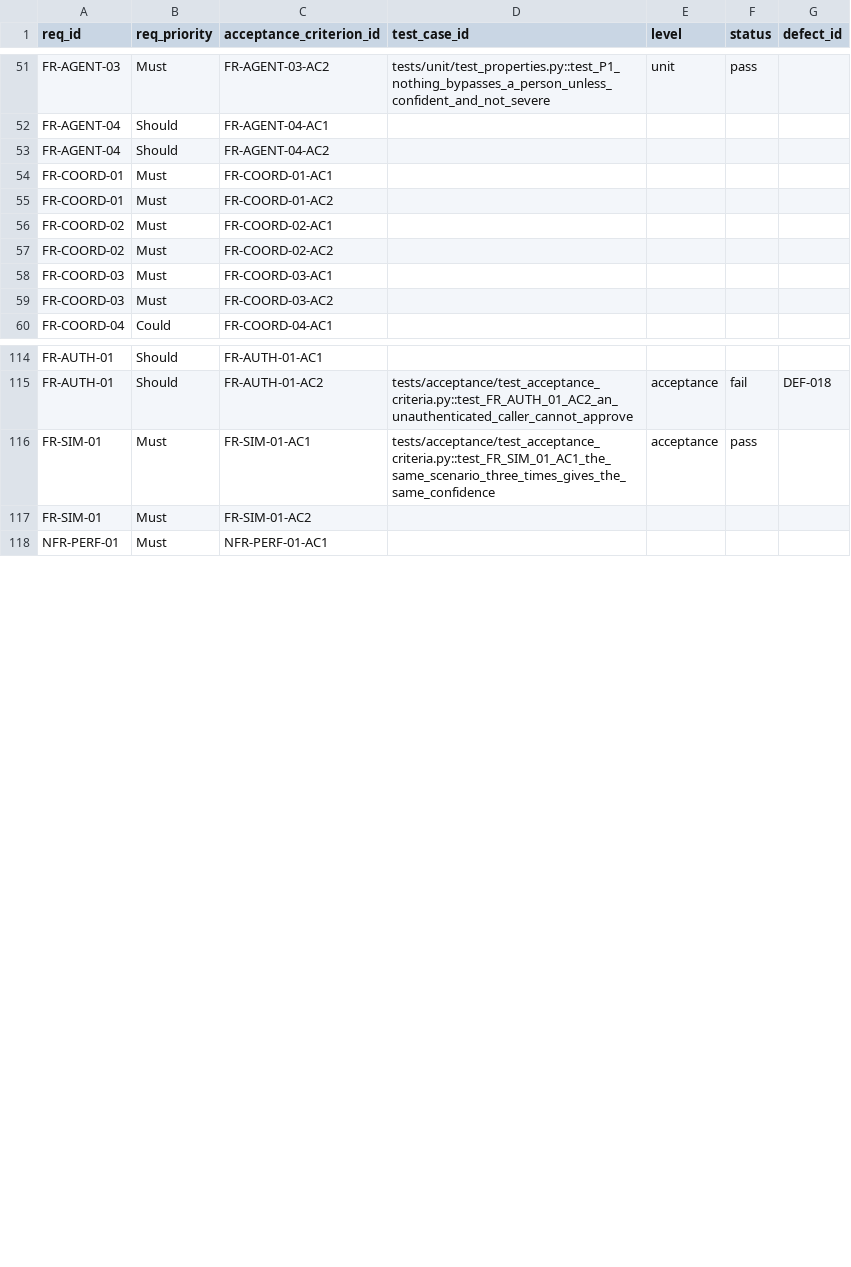
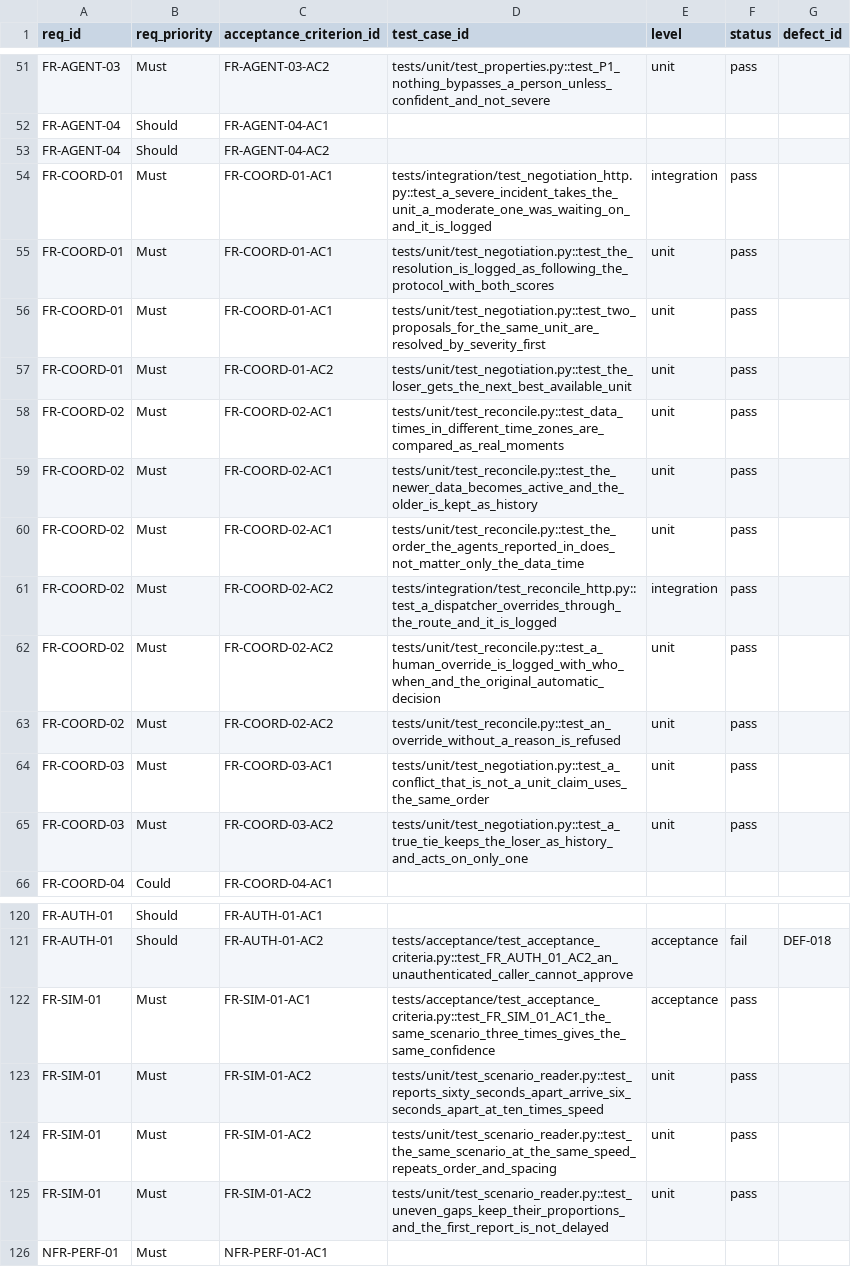
Before and after one commit to DranzerZERogue56/disaster-response-coordination, a CSV file: docs/traceability.csv, drawn as a sheet; only a part is shown, gaps mark what is left out.

```diff
--- a/docs/traceability.csv
+++ b/docs/traceability.csv
@@ -53,8 +53,14 @@ FR-AGENT-04,Should,FR-AGENT-04-AC1,,,,
 FR-AGENT-04,Should,FR-AGENT-04-AC2,,,,
-FR-COORD-01,Must,FR-COORD-01-AC1,,,,
-FR-COORD-01,Must,FR-COORD-01-AC2,,,,
-FR-COORD-02,Must,FR-COORD-02-AC1,,,,
-FR-COORD-02,Must,FR-COORD-02-AC2,,,,
-FR-COORD-03,Must,FR-COORD-03-AC1,,,,
-FR-COORD-03,Must,FR-COORD-03-AC2,,,,
+FR-COORD-01,Must,FR-COORD-01-AC1,tests/integration/test_negotiation_http.py::test_a_severe_incident_takes_the_unit_a_moderate_one_was_waiting_on_and_it_is_logged,integration,pass,
+FR-COORD-01,Must,FR-COORD-01-AC1,tests/unit/test_negotiation.py::test_the_resolution_is_logged_as_following_the_protocol_with_both_scores,unit,pass,
+FR-COORD-01,Must,FR-COORD-01-AC1,tests/unit/test_negotiation.py::test_two_proposals_for_the_same_unit_are_resolved_by_severity_first,unit,pass,
+FR-COORD-01,Must,FR-COORD-01-AC2,tests/unit/test_negotiation.py::test_the_loser_gets_the_next_best_available_unit,unit,pass,
+FR-COORD-02,Must,FR-COORD-02-AC1,tests/unit/test_reconcile.py::test_data_times_in_different_time_zones_are_compared_as_real_moments,unit,pass,
+FR-COORD-02,Must,FR-COORD-02-AC1,tests/unit/test_reconcile.py::test_the_newer_data_becomes_active_and_the_older_is_kept_as_history,unit,pass,
+FR-COORD-02,Must,FR-COORD-02-AC1,tests/unit/test_reconcile.py::test_the_order_the_agents_reported_in_does_not_matter_only_the_data_time,unit,pass,
+FR-COORD-02,Must,FR-COORD-02-AC2,tests/integration/test_reconcile_http.py::test_a_dispatcher_overrides_through_the_route_and_it_is_logged,integration,pass,
+FR-COORD-02,Must,FR-COORD-02-AC2,tests/unit/test_reconcile.py::test_a_human_override_is_logged_with_who_when_and_the_original_automatic_decision,unit,pass,
+FR-COORD-02,Must,FR-COORD-02-AC2,tests/unit/test_reconcile.py::test_an_override_without_a_reason_is_refused,unit,pass,
+FR-COORD-03,Must,FR-COORD-03-AC1,tests/unit/test_negotiation.py::test_a_conflict_that_is_not_a_unit_claim_uses_the_same_order,unit,pass,
+FR-COORD-03,Must,FR-COORD-03-AC2,tests/unit/test_negotiation.py::test_a_true_tie_keeps_the_loser_as_history_and_acts_on_only_one,unit,pass,
 FR-COORD-04,Could,FR-COORD-04-AC1,,,,
@@ -116,3 +122,5 @@ FR-AUTH-01,Should,FR-AUTH-01-AC2,tests/acceptance/test_acceptance_criteria.py::t
 FR-SIM-01,Must,FR-SIM-01-AC1,tests/acceptance/test_acceptance_criteria.py::test_FR_SIM_01_AC1_the_same_scenario_three_times_gives_the_same_confidence,acceptance,pass,
-FR-SIM-01,Must,FR-SIM-01-AC2,,,,
+FR-SIM-01,Must,FR-SIM-01-AC2,tests/unit/test_scenario_reader.py::test_reports_sixty_seconds_apart_arrive_six_seconds_apart_at_ten_times_speed,unit,pass,
+FR-SIM-01,Must,FR-SIM-01-AC2,tests/unit/test_scenario_reader.py::test_the_same_scenario_at_the_same_speed_repeats_order_and_spacing,unit,pass,
+FR-SIM-01,Must,FR-SIM-01-AC2,tests/unit/test_scenario_reader.py::test_uneven_gaps_keep_their_proportions_and_the_first_report_is_not_delayed,unit,pass,
 NFR-PERF-01,Must,NFR-PERF-01-AC1,,,,
```
